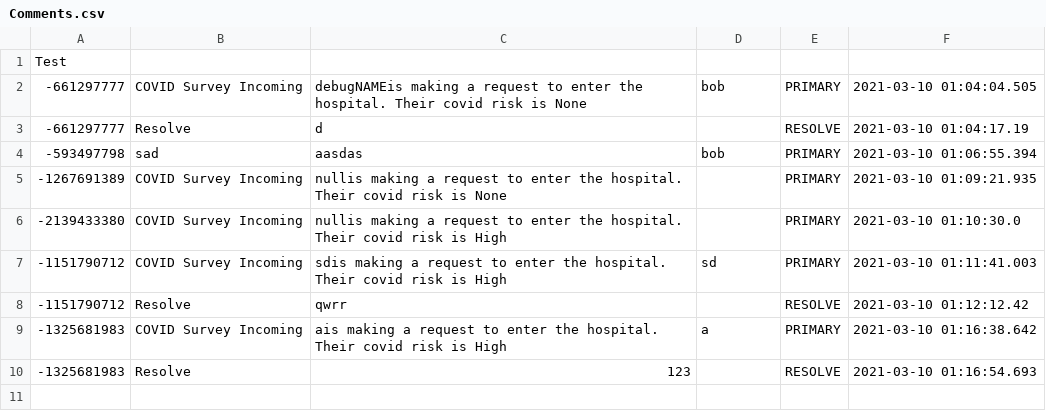
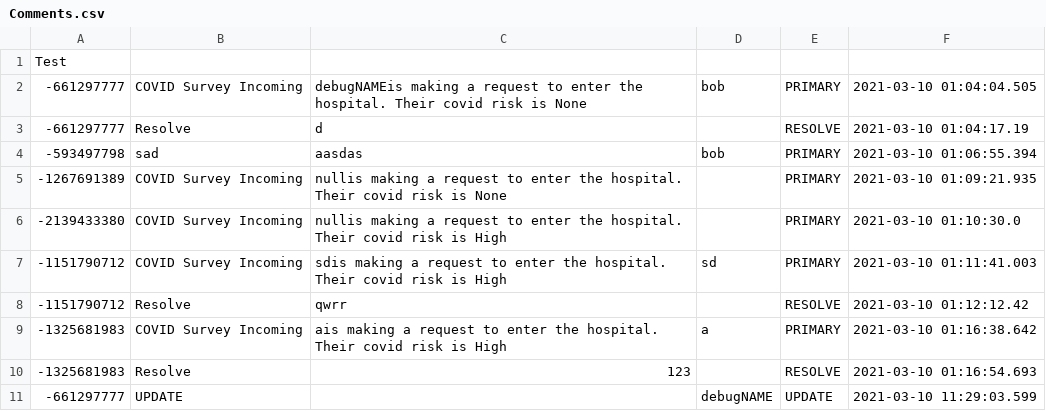
Before and after one commit to CS3733-C21-Team-U/CS3733-C21-Team-U-Project-BWApp, a CSV file: Comments.csv, drawn as a sheet; the diff names each change by its address in the sheet, - before the commit and + after, or states it on an @@ line.

```diff
--- a/Comments.csv
+++ b/Comments.csv
+row 11: -661297777 | UPDATE |  | debugNAME | UPDATE | 2021-03-10 11:29:03.599
```
Also changed, not shown: 3 other files.
